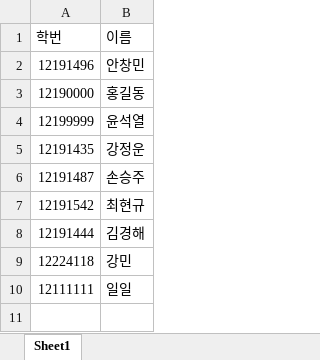
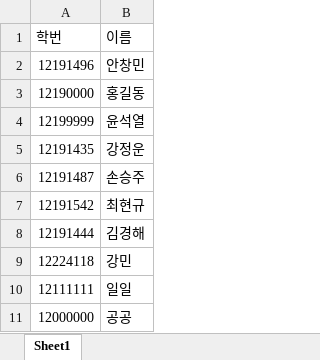
Before and after one commit to Engineering-Student-An/rental-inhaee, an Excel workbook: src/main/resources/static/studentId.xlsx, sheet Sheet1, drawn as a sheet; values as stored, in another font and other column widths than the file's, no borders; the diff names each change by its address in the sheet, - before the commit and + after, or states it on an @@ line.

```diff
--- a/src/main/resources/static/studentId.xlsx (sheet Sheet1)
+++ b/src/main/resources/static/studentId.xlsx (sheet Sheet1)
+row 11: 12000000 | 공공
```
Also changed, not shown: 2 other files.
